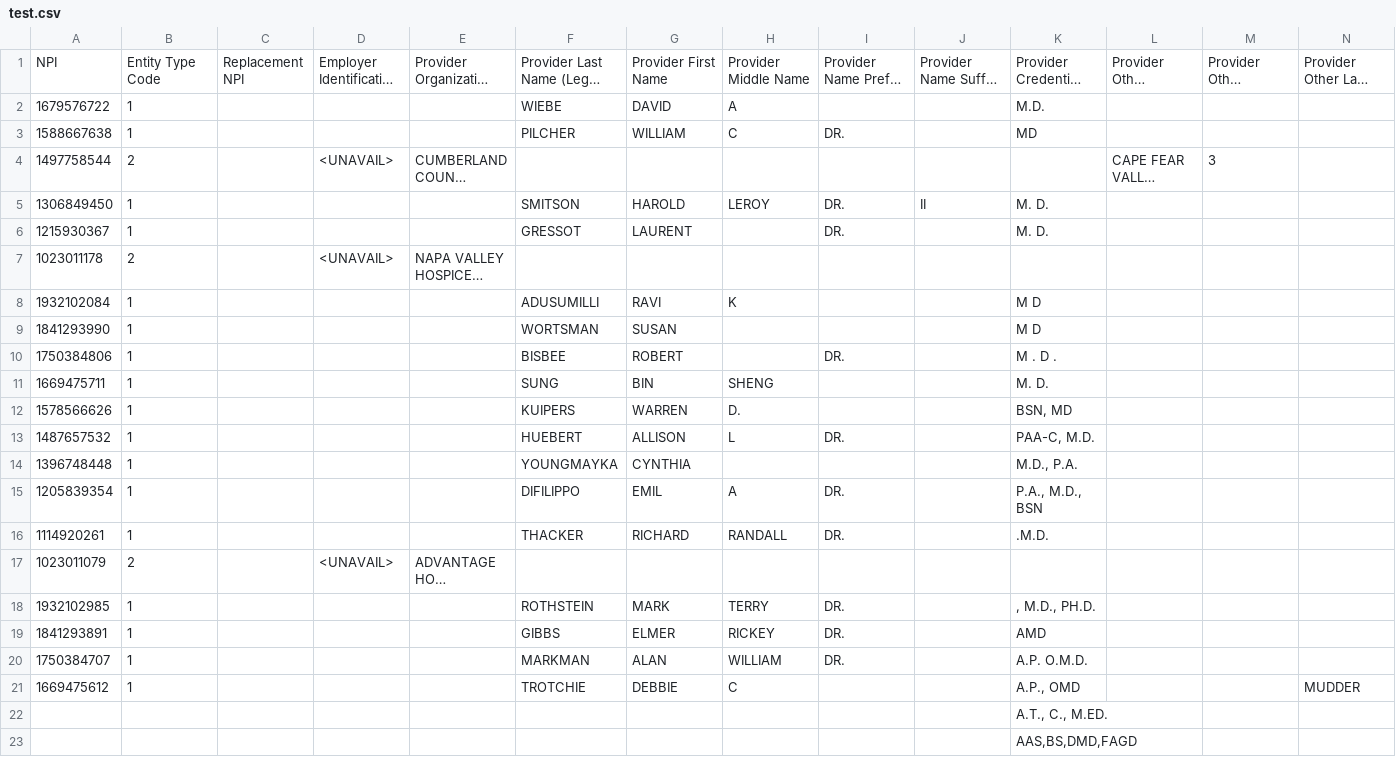
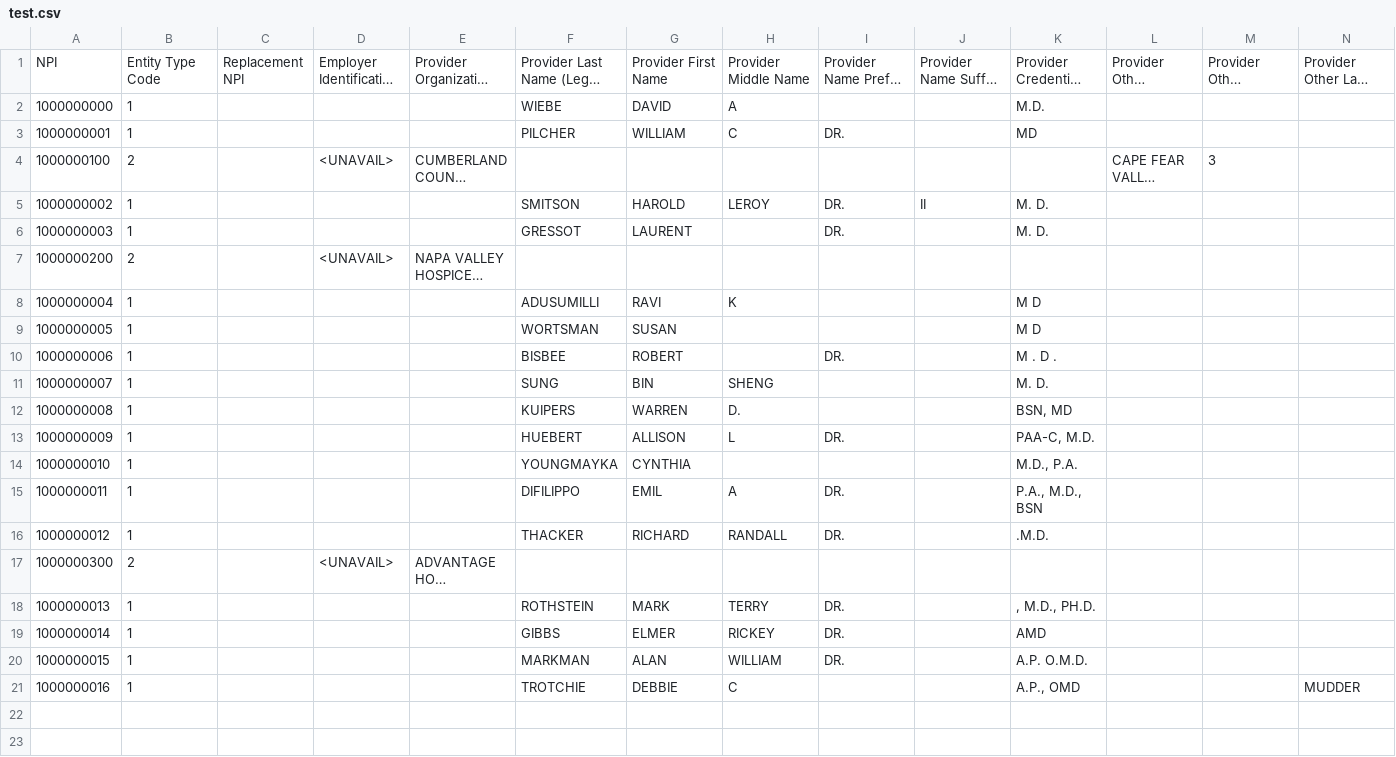
Before and after one commit to ctran88/Accordion-Health, a CSV file: test.csv, drawn as a sheet; only a part is shown; long unchanged cells end in …; rows hold the shown columns only; the diff names each change by its address in the sheet, - before the commit and + after, or states it on an @@ line.

```diff
--- a/test.csv
+++ b/test.csv
-A2: 1679576722
+A2: 1000000000
-A3: 1588667638
+A3: 1000000001
-A4: 1497758544
+A4: 1000000100
-A5: 1306849450
+A5: 1000000002
-A6: 1215930367
+A6: 1000000003
-A7: 1023011178
+A7: 1000000200
-A8: 1932102084
+A8: 1000000004
-A9: 1841293990
+A9: 1000000005
-A10: 1750384806
+A10: 1000000006
-A11: 1669475711
+A11: 1000000007
-A12: 1578566626
+A12: 1000000008
-A13: 1487657532
+A13: 1000000009
-A14: 1396748448
+A14: 1000000010
-A15: 1205839354
+A15: 1000000011
-A16: 1114920261
+A16: 1000000012
-A17: 1023011079
+A17: 1000000300
-A18: 1932102985
+A18: 1000000013
-A19: 1841293891
+A19: 1000000014
-A20: 1750384707
+A20: 1000000015
-A21: 1669475612
+A21: 1000000016
-row 22:  |  |  |  |  |  |  |  |  |  | A.T., C., M.ED.
-row 23:  |  |  |  |  |  |  |  |  |  | AAS,BS,DMD,FAGD
```
Also changed, not shown: Taxonomy Index.csv, 7 other files.
